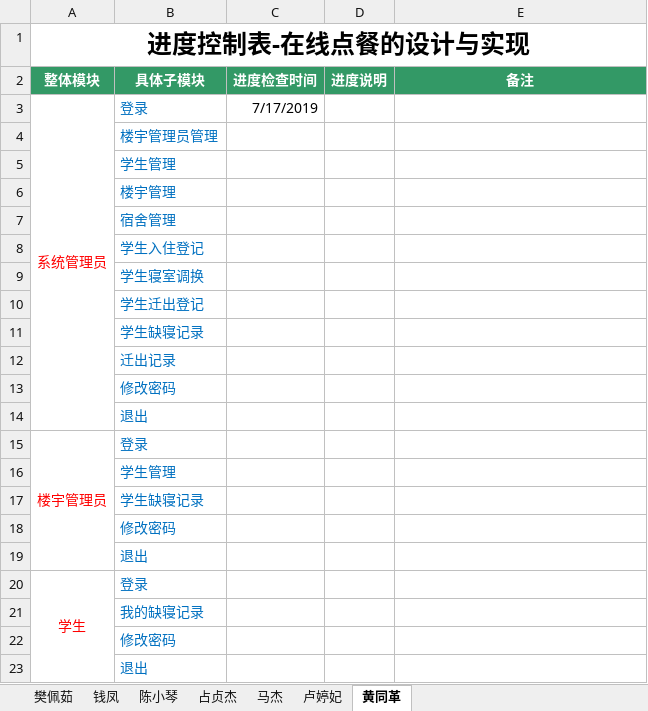
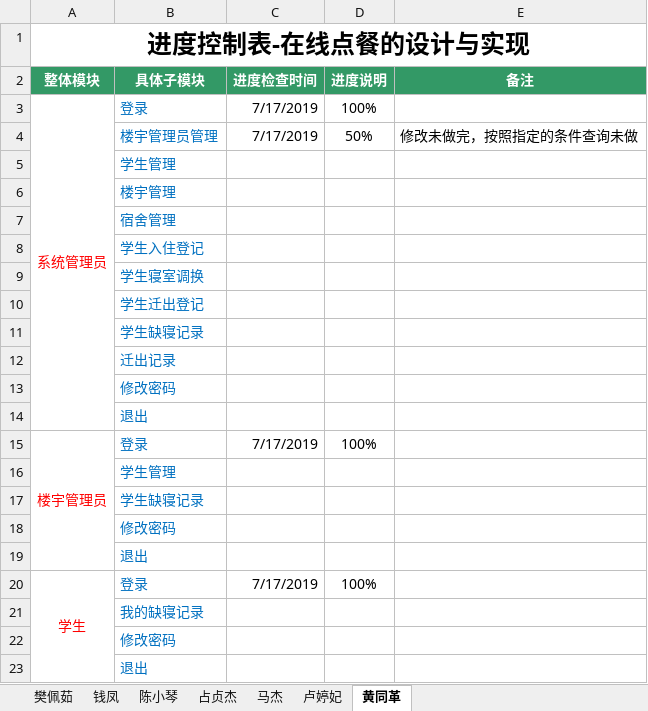
Before and after one commit to 2team4/SchoolMange4, an Excel workbook: 项目进度控制表.xlsx, sheet 黄同革, drawn as a sheet; values as stored, in another font and other column widths than the file's, no borders; removed rows and columns are numbered as before the commit, all else as after; the diff names each change by its address in the sheet, - before the commit and + after, or states it on an @@ line.

Commit message:
htg

```diff
--- a/项目进度控制表.xlsx (sheet 黄同革)
+++ b/项目进度控制表.xlsx (sheet 黄同革)
-D3 (进度说明): (empty)
+D3 (进度说明): 100%
-row 4:  | 楼宇管理员管理
+row 4:  | 楼宇管理员管理 | 7/17/2019 | 50% | 修改未做完，按照指定的条件查询未做
-C15 (进度检查时间): (empty)
+C15 (进度检查时间): 7/17/2019
-D15 (进度说明): (empty)
+D15 (进度说明): 100%
-C20 (进度检查时间): (empty)
+C20 (进度检查时间): 7/17/2019
-D20 (进度说明): (empty)
+D20 (进度说明): 100%
```
